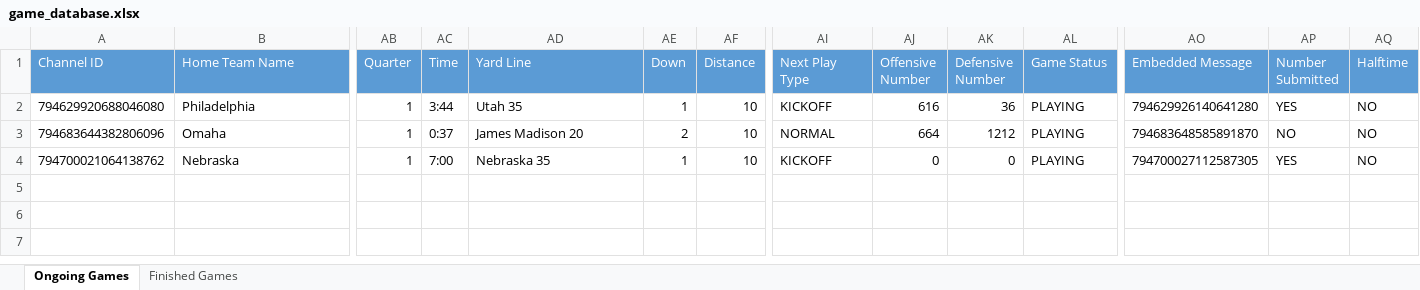
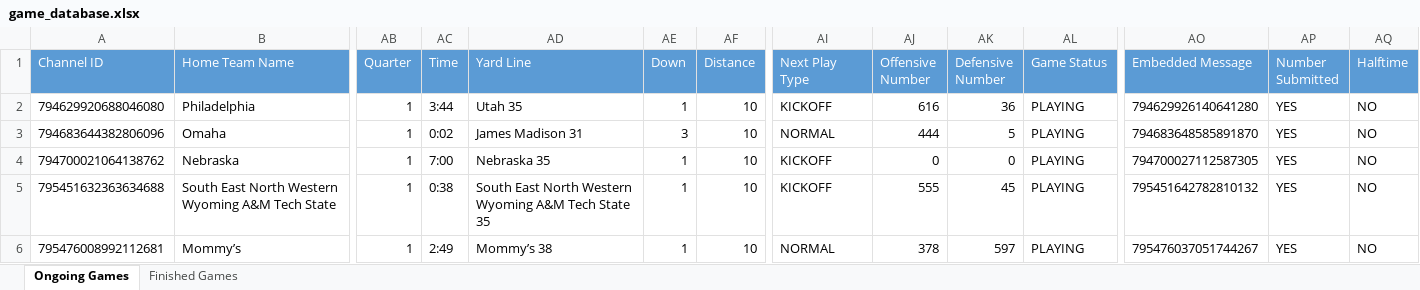
Before and after one commit to akick31/FCFB-Ref-Bot, an Excel workbook: game_database.xlsx, sheet Ongoing Games, drawn as a sheet; only a part is shown, gaps mark what is left out; values as stored, in another font and other column widths than the file's, no borders; rows hold the shown columns only; the diff names each change by its address in the sheet, - before the commit and + after, or states it on an @@ line.

```diff
--- a/game_database.xlsx (sheet Ongoing Games)
+++ b/game_database.xlsx (sheet Ongoing Games)
-AC3 (Time): 0:37
+AC3 (Time): 0:02
-AD3 (Yard Line): James Madison 20
+AD3 (Yard Line): James Madison 31
-AE3 (Down): 2
+AE3 (Down): 3
-AJ3 (Offensive Number): 664
+AJ3 (Offensive Number): 444
-AK3 (Defensive Number): 1212
+AK3 (Defensive Number): 5
-AP3 (Number Submitted): NO
+AP3 (Number Submitted): YES
+row 5: 795451632363634688 | South East North Western Wyoming A&M Tech State | 1 | 0:38 | South East North Western Wyoming A&M Tech State 35 | 1 | 10 | KICKOFF | 555 | 45 | PLAYING | 795451642782810132 | YES | NO
+row 6: 795476008992112681 | Mommy’s | 1 | 2:49 | Mommy’s 38 | 1 | 10 | NORMAL | 378 | 597 | PLAYING | 795476037051744267 | YES | NO
```
Also changed, not shown: user_database.xlsx, 4 other files.
